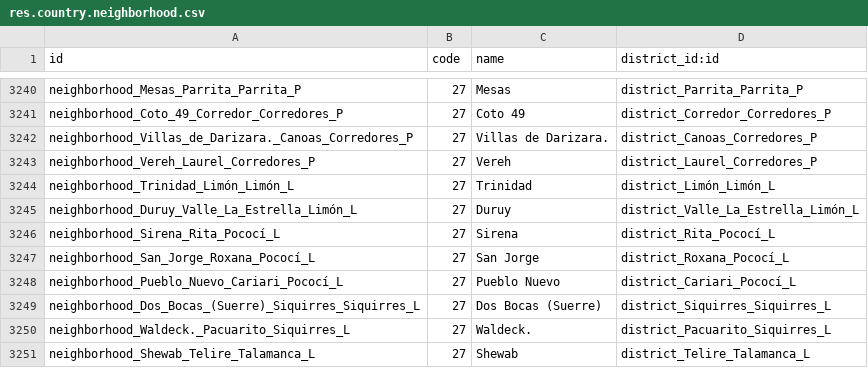
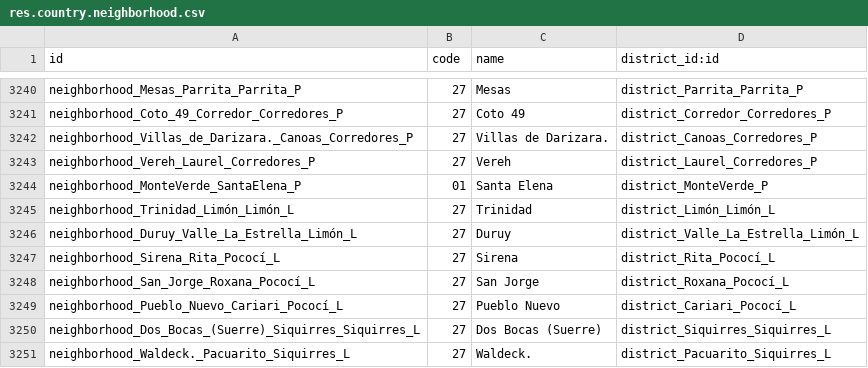
Before and after one commit to jackdevelopers/l10n_cr, a CSV file: l10n_cr_country_codes/data/res.country.neighborhood.csv, drawn as a sheet; only a part is shown, gaps mark what is left out; the shorter side is filled out with more unchanged rows; the diff names each change by its address in the sheet, - before the commit and + after, or states it on an @@ line.

Commit message:
Add add Monteverde County

```diff
--- a/l10n_cr_country_codes/data/res.country.neighborhood.csv
+++ b/l10n_cr_country_codes/data/res.country.neighborhood.csv
+row 3244: neighborhood_MonteVerde_SantaElena_P | 01 | Santa Elena | district_MonteVerde_P
```
Also changed, not shown: l10n_cr_country_codes/data/res.country.county.csv, l10n_cr_country_codes/data/res.country.district.csv.
